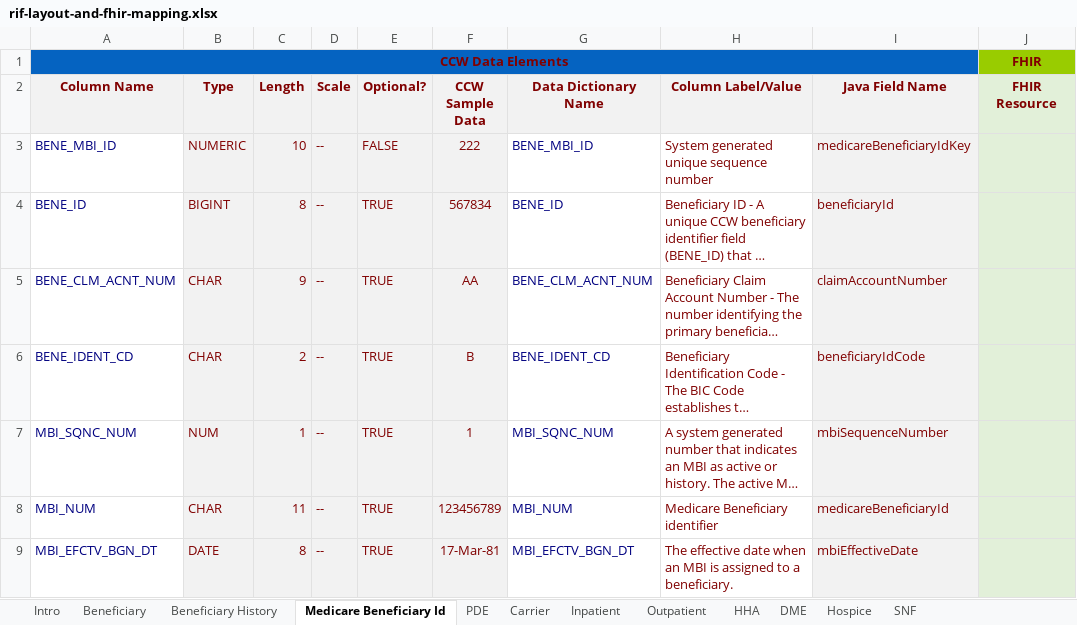
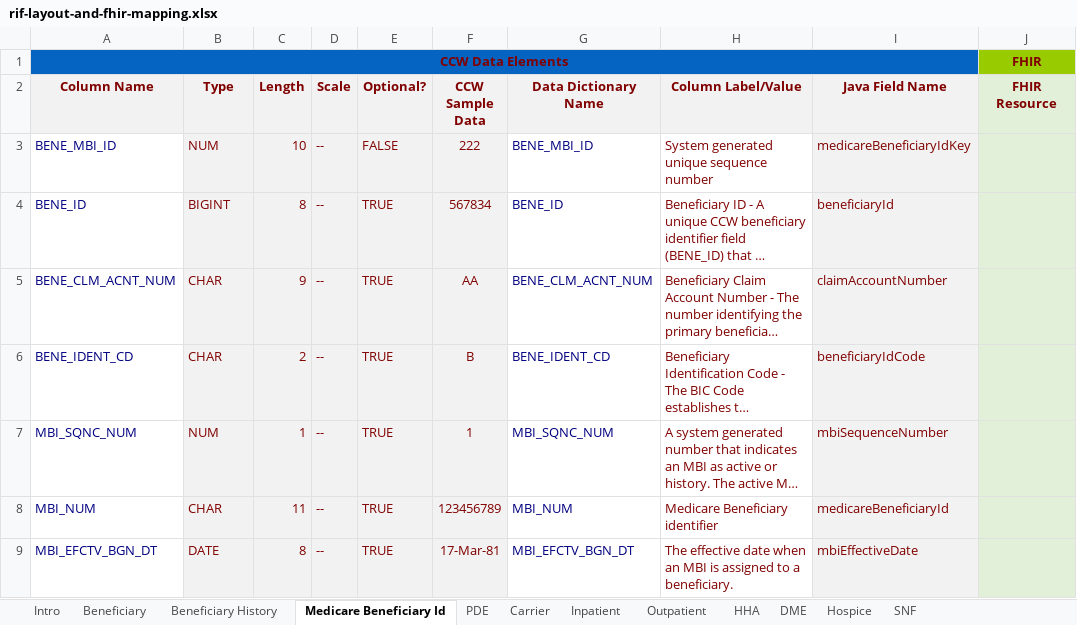
Before and after one commit to CMSgov/beneficiary-fhir-data, an Excel workbook: apps/bfd-model/bfd-model-rif/src/main/java/gov/cms/bfd/model/rif/rif-layout-and-fhir-mapping.xlsx, sheet Medicare Beneficiary Id, drawn as a sheet; only a part is shown; long unchanged cells end in …; values as stored, in another font and other column widths than the file's, no borders; the diff names each change by its address in the sheet, - before the commit and + after, or states it on an @@ line.

Commit message:
fix typo

```diff
--- a/apps/bfd-model/bfd-model-rif/src/main/java/gov/cms/bfd/model/rif/rif-layout-and-fhir-mapping.xlsx (sheet Medicare Beneficiary Id)
+++ b/apps/bfd-model/bfd-model-rif/src/main/java/gov/cms/bfd/model/rif/rif-layout-and-fhir-mapping.xlsx (sheet Medicare Beneficiary Id)
-B3 (Type): NUMERIC
+B3 (Type): NUM
```
